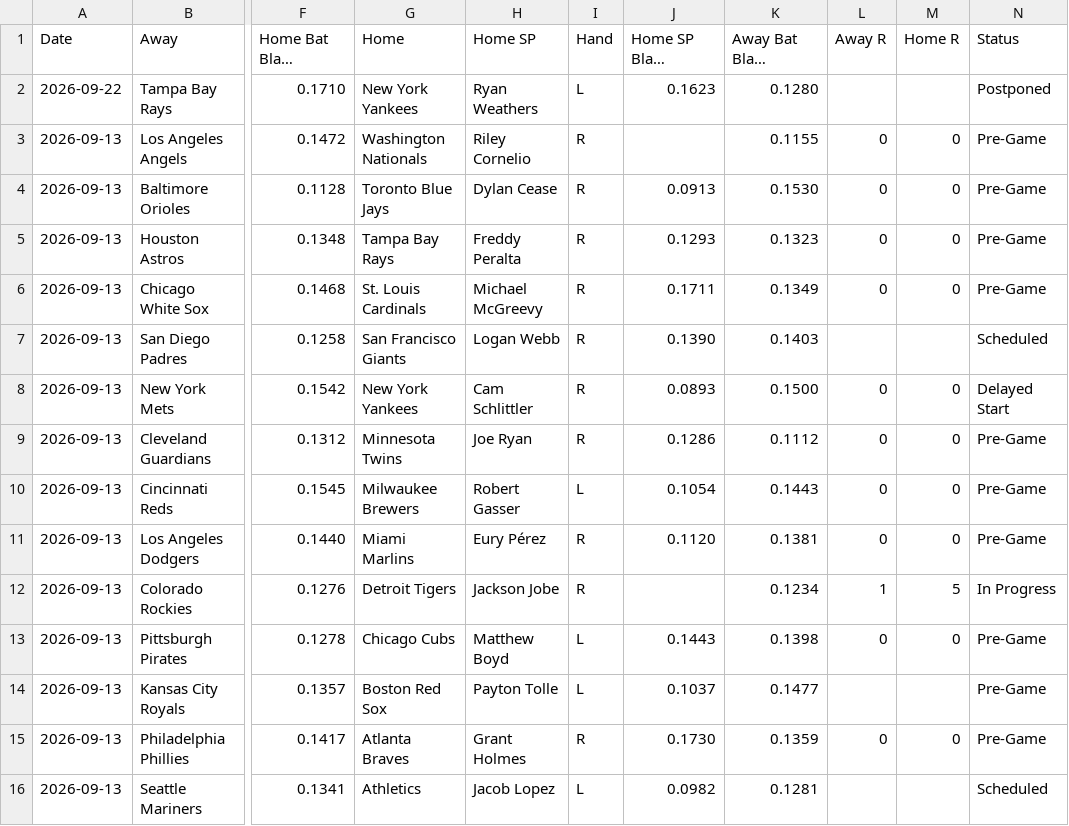
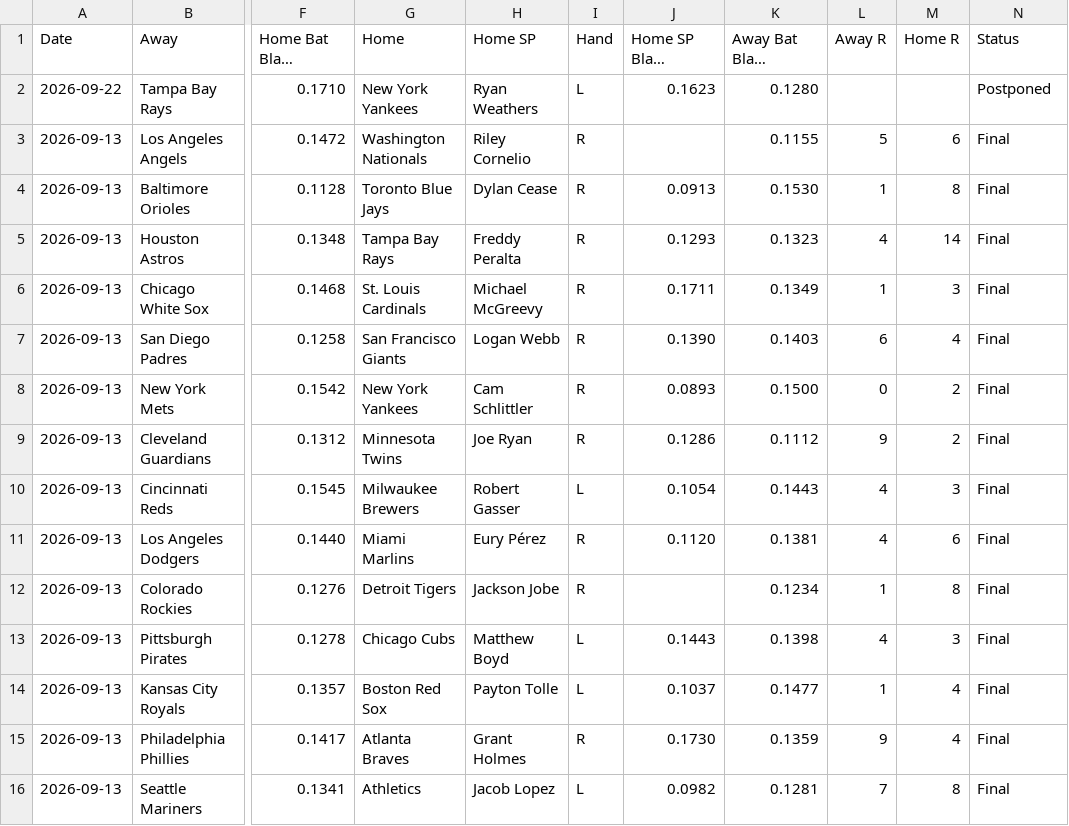
Before and after one commit to furuq2/blast-contact, a CSV file: data/master.csv, drawn as a sheet; only a part is shown, gaps mark what is left out; long unchanged cells end in …; the diff covers the shown part only; the diff names each change by its address in the sheet, - before the commit and + after, or states it on an @@ line.

```diff
--- a/data/master.csv
+++ b/data/master.csv
-L3 (Away R): 0
+L3 (Away R): 5
-M3 (Home R): 0
+M3 (Home R): 6
-N3:N6 (Status): Pre-Game
+N3:N6 (Status): Final
-L4 (Away R): 0
+L4 (Away R): 1
-M4 (Home R): 0
+M4 (Home R): 8
-L5 (Away R): 0
+L5 (Away R): 4
-M5 (Home R): 0
+M5 (Home R): 14
-L6 (Away R): 0
+L6 (Away R): 1
-M6 (Home R): 0
+M6 (Home R): 3
-L7 (Away R): (empty)
+L7 (Away R): 6
-M7 (Home R): (empty)
+M7 (Home R): 4
-N7 (Status): Scheduled
+N7 (Status): Final
-M8:M9 (Home R): 0
+M8:M9 (Home R): 2
-N8 (Status): Delayed Start
+N8 (Status): Final
-L9 (Away R): 0
+L9 (Away R): 9
-N9:N11 (Status): Pre-Game
+N9:N11 (Status): Final
-L10:L11 (Away R): 0
+L10:L11 (Away R): 4
-M10 (Home R): 0
+M10 (Home R): 3
-M11 (Home R): 0
+M11 (Home R): 6
-M12 (Home R): 5
+M12 (Home R): 8
-N12 (Status): In Progress
+N12 (Status): Final
-L13 (Away R): 0
+L13 (Away R): 4
-M13 (Home R): 0
+M13 (Home R): 3
-N13:N15 (Status): Pre-Game
+N13:N15 (Status): Final
-L14 (Away R): (empty)
+L14 (Away R): 1
-M14 (Home R): (empty)
+M14 (Home R): 4
-L15 (Away R): 0
+L15 (Away R): 9
-M15 (Home R): 0
+M15 (Home R): 4
-L16 (Away R): (empty)
+L16 (Away R): 7
-M16 (Home R): (empty)
+M16 (Home R): 8
-N16 (Status): Scheduled
+N16 (Status): Final
```
Also changed, not shown: 3 edited cells elsewhere in this file, 1 other file.
